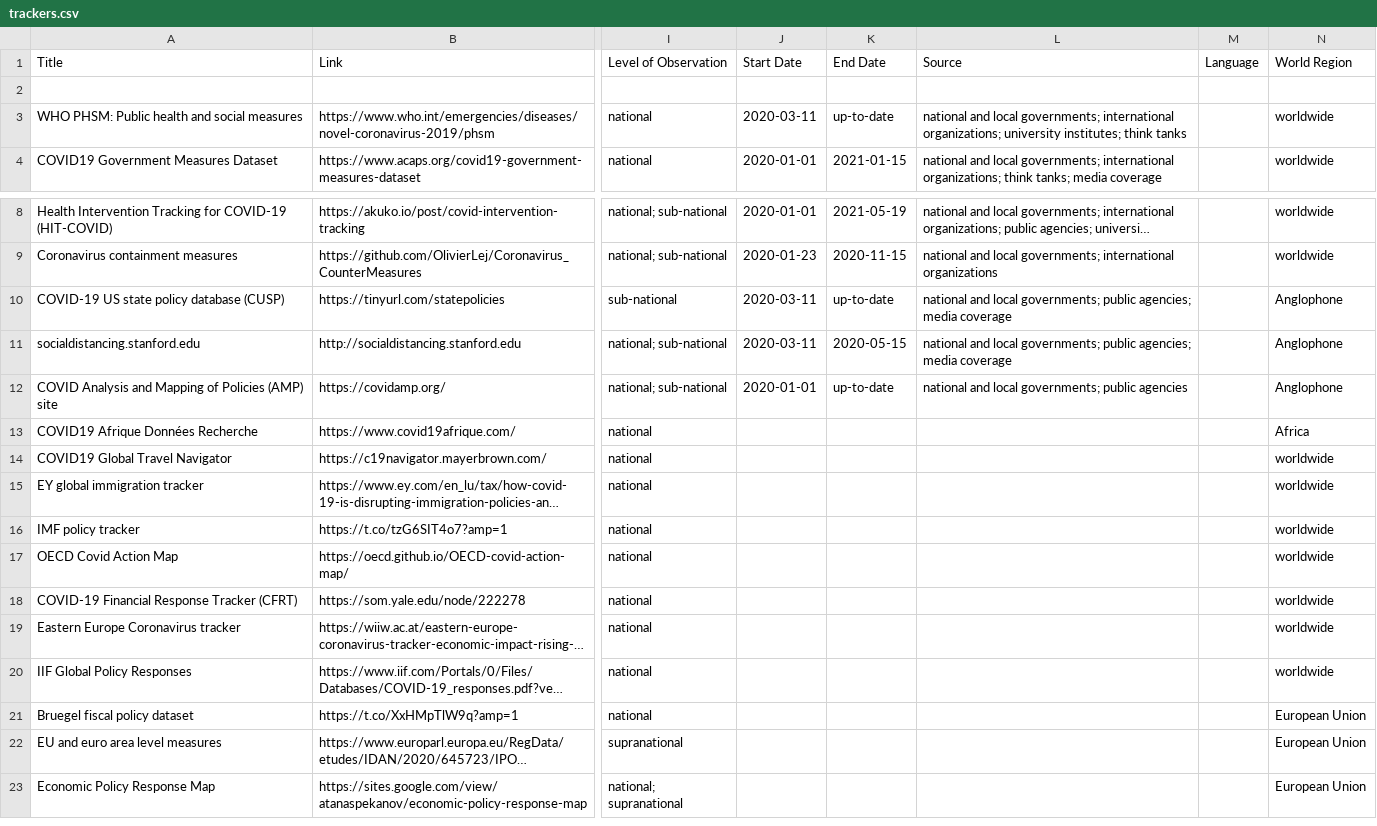
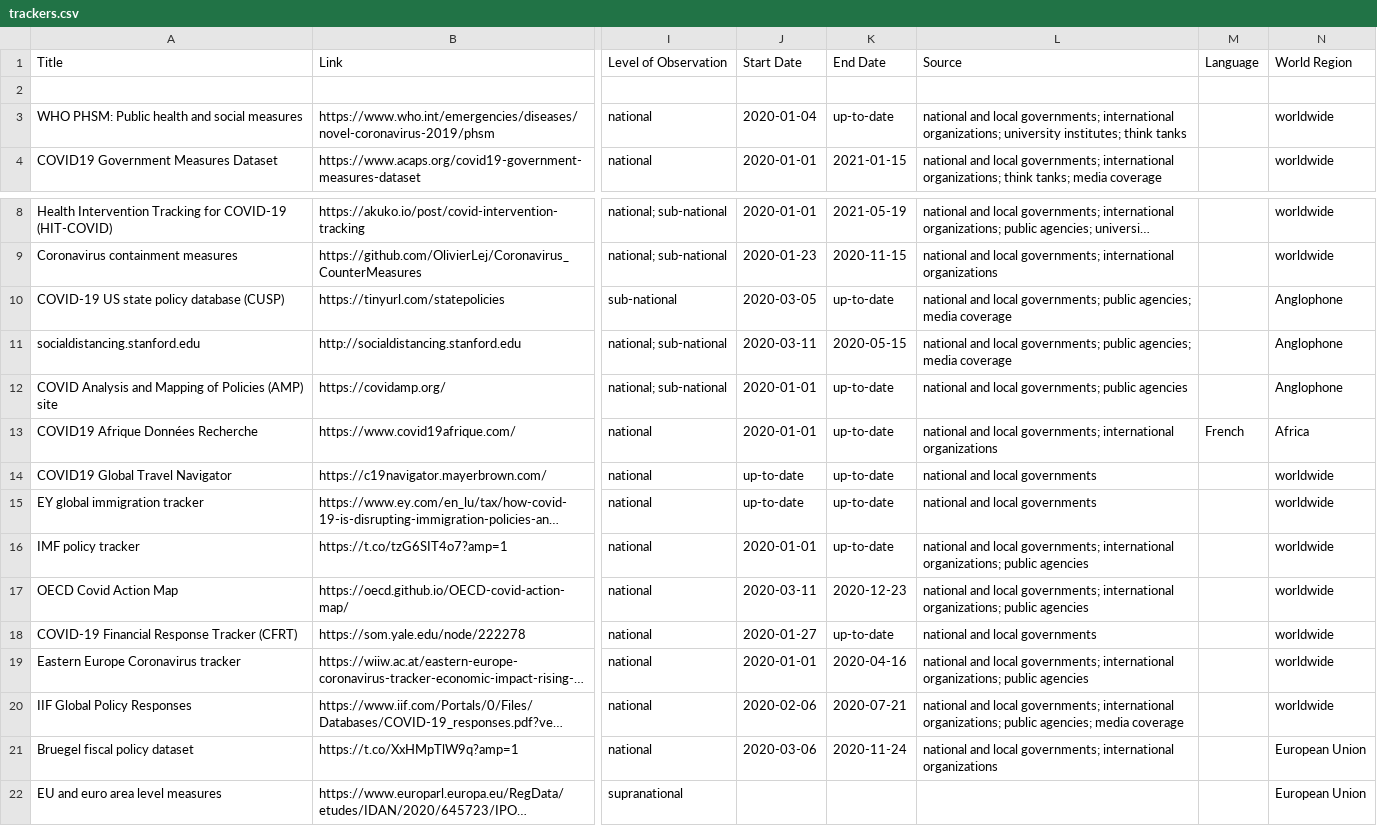
Before and after one commit to lukaslehner/supertracker, a CSV file: _data/trackers.csv, drawn as a sheet; only a part is shown, gaps mark what is left out; the shorter side is filled out with more unchanged rows; long unchanged cells end in …; the diff names each change by its address in the sheet, - before the commit and + after, or states it on an @@ line.

Commit message:
Update trackers.csv

```diff
--- a/_data/trackers.csv
+++ b/_data/trackers.csv
-J3 (Start Date): 2020-03-11
+J3 (Start Date): 2020-01-04
-J10 (Start Date): 2020-03-11
+J10 (Start Date): 2020-03-05
-J13 (Start Date): (empty)
+J13 (Start Date): 2020-01-01
-K13:K16 (End Date): (empty)
+K13:K16 (End Date): up-to-date
-L13 (Source): (empty)
+L13 (Source): national and local governments; international organizations
-M13 (Language): (empty)
+M13 (Language): French
-J14:J15 (Start Date): (empty)
+J14:J15 (Start Date): up-to-date
-L14:L15 (Source): (empty)
+L14:L15 (Source): national and local governments
-J16 (Start Date): (empty)
+J16 (Start Date): 2020-01-01
-L16:L17 (Source): (empty)
+L16:L17 (Source): national and local governments; international organizations; public agencies
-J17 (Start Date): (empty)
+J17 (Start Date): 2020-03-11
-K17 (End Date): (empty)
+K17 (End Date): 2020-12-23
-J18 (Start Date): (empty)
+J18 (Start Date): 2020-01-27
-K18 (End Date): (empty)
+K18 (End Date): up-to-date
-L18 (Source): (empty)
+L18 (Source): national and local governments
-J19 (Start Date): (empty)
+J19 (Start Date): 2020-01-01
-K19 (End Date): (empty)
+K19 (End Date): 2020-04-16
-L19 (Source): (empty)
+L19 (Source): national and local governments; international organizations; public agencies
-J20 (Start Date): (empty)
+J20 (Start Date): 2020-02-06
-K20 (End Date): (empty)
+K20 (End Date): 2020-07-21
-L20 (Source): (empty)
+L20 (Source): national and local governments; international organizations; public agencies; media coverage
-J21 (Start Date): (empty)
+J21 (Start Date): 2020-03-06
-K21 (End Date): (empty)
+K21 (End Date): 2020-11-24
-L21 (Source): (empty)
+L21 (Source): national and local governments; international organizations
```
